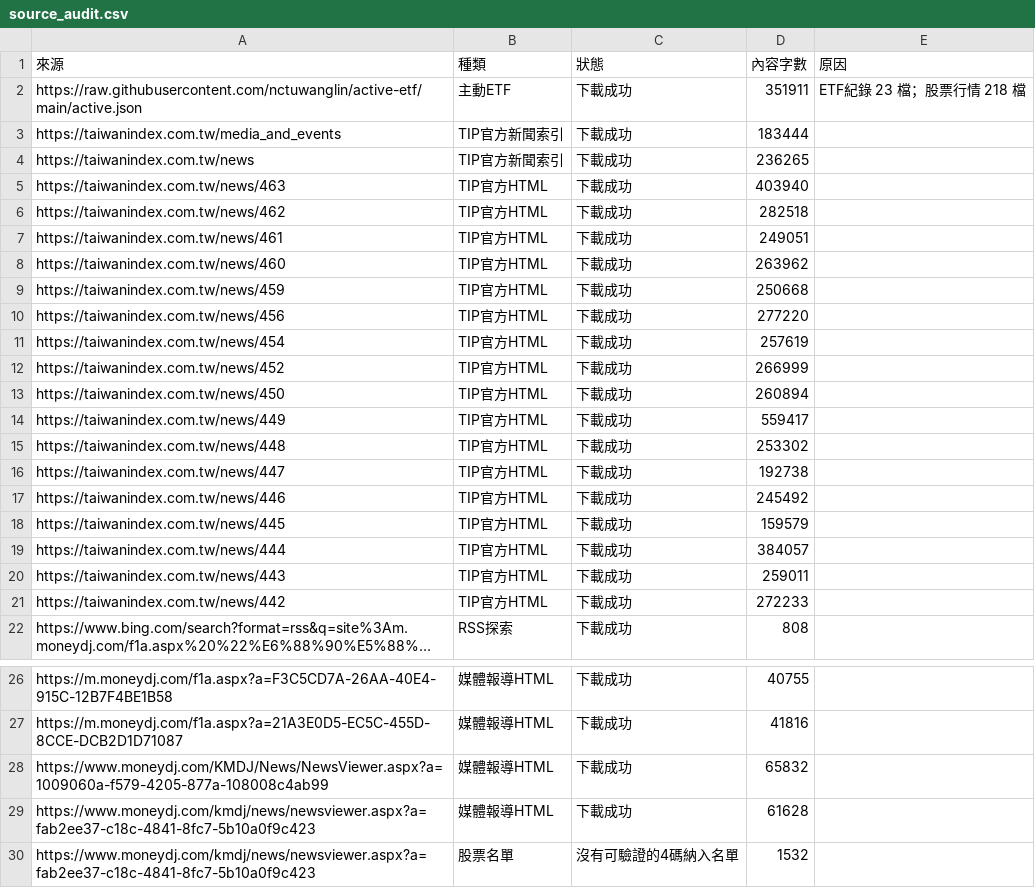
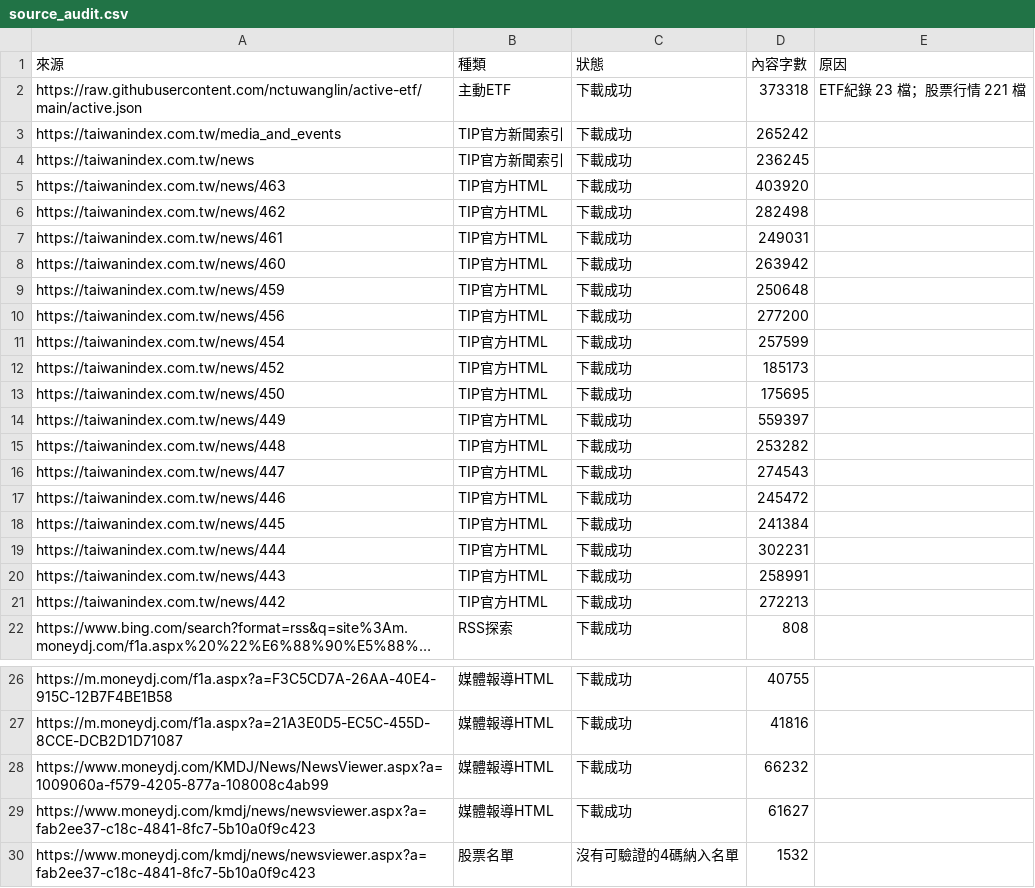
Before and after one commit to hank0509-hash/etf-buy-radar, a CSV file: site/source_audit.csv, drawn as a sheet; only a part is shown, gaps mark what is left out; long unchanged cells end in …; the diff names each change by its address in the sheet, - before the commit and + after, or states it on an @@ line.

```diff
--- a/site/source_audit.csv
+++ b/site/source_audit.csv
-D2 (內容字數): 351911
+D2 (內容字數): 373318
-E2 (原因): ETF紀錄 23 檔；股票行情 218 檔
+E2 (原因): ETF紀錄 23 檔；股票行情 221 檔
-D3 (內容字數): 183444
+D3 (內容字數): 265242
-D4 (內容字數): 236265
+D4 (內容字數): 236245
-D5 (內容字數): 403940
+D5 (內容字數): 403920
-D6 (內容字數): 282518
+D6 (內容字數): 282498
-D7 (內容字數): 249051
+D7 (內容字數): 249031
-D8 (內容字數): 263962
+D8 (內容字數): 263942
-D9 (內容字數): 250668
+D9 (內容字數): 250648
-D10 (內容字數): 277220
+D10 (內容字數): 277200
-D11 (內容字數): 257619
+D11 (內容字數): 257599
-D12 (內容字數): 266999
+D12 (內容字數): 185173
-D13 (內容字數): 260894
+D13 (內容字數): 175695
-D14 (內容字數): 559417
+D14 (內容字數): 559397
-D15 (內容字數): 253302
+D15 (內容字數): 253282
-D16 (內容字數): 192738
+D16 (內容字數): 274543
-D17 (內容字數): 245492
+D17 (內容字數): 245472
-D18 (內容字數): 159579
+D18 (內容字數): 241384
-D19 (內容字數): 384057
+D19 (內容字數): 302231
-D20 (內容字數): 259011
+D20 (內容字數): 258991
-D21 (內容字數): 272233
+D21 (內容字數): 272213
-D28 (內容字數): 65832
+D28 (內容字數): 66232
-D29 (內容字數): 61628
+D29 (內容字數): 61627
```
Also changed, not shown: site/market_source_audit.csv, site/v8_current.csv, 11 other files.
